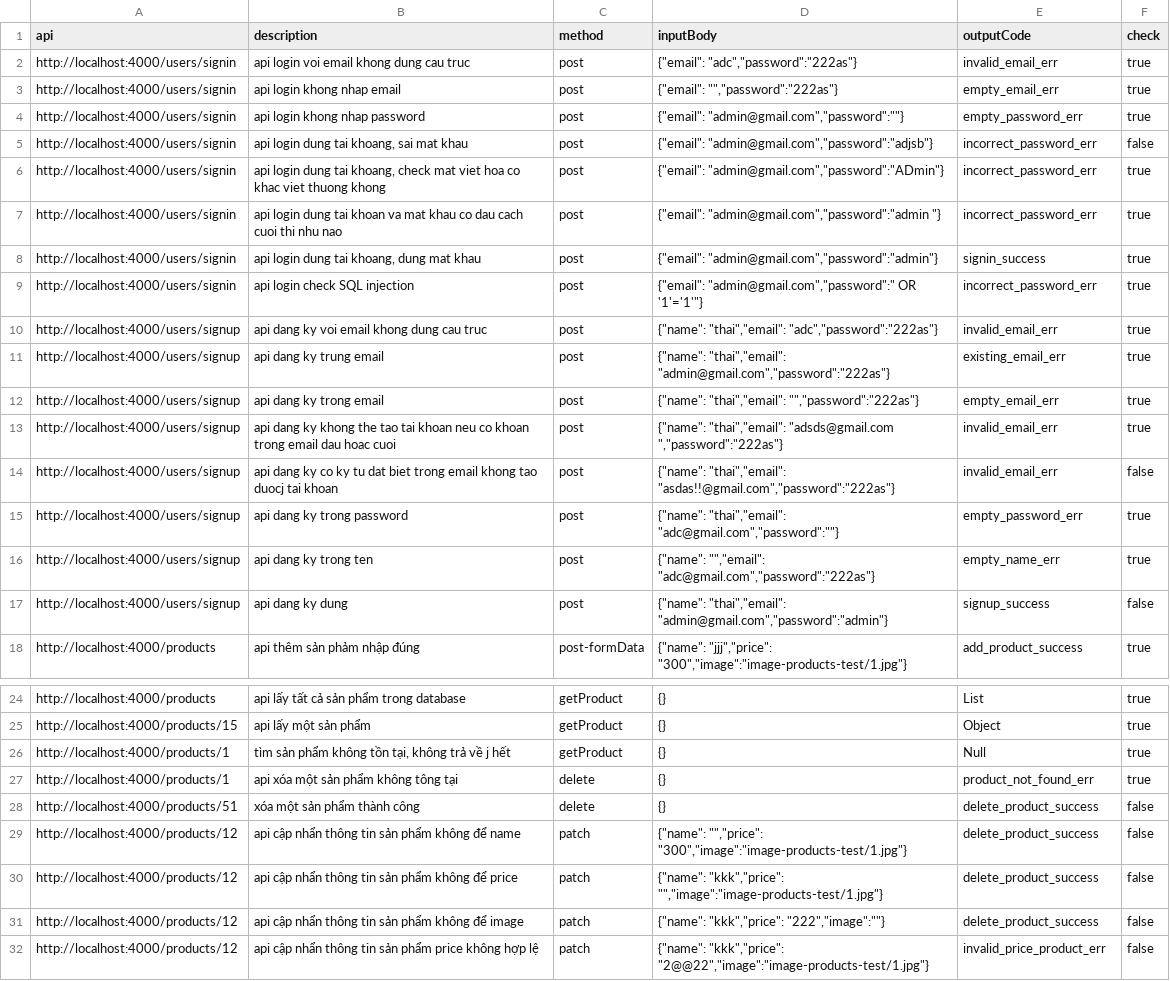
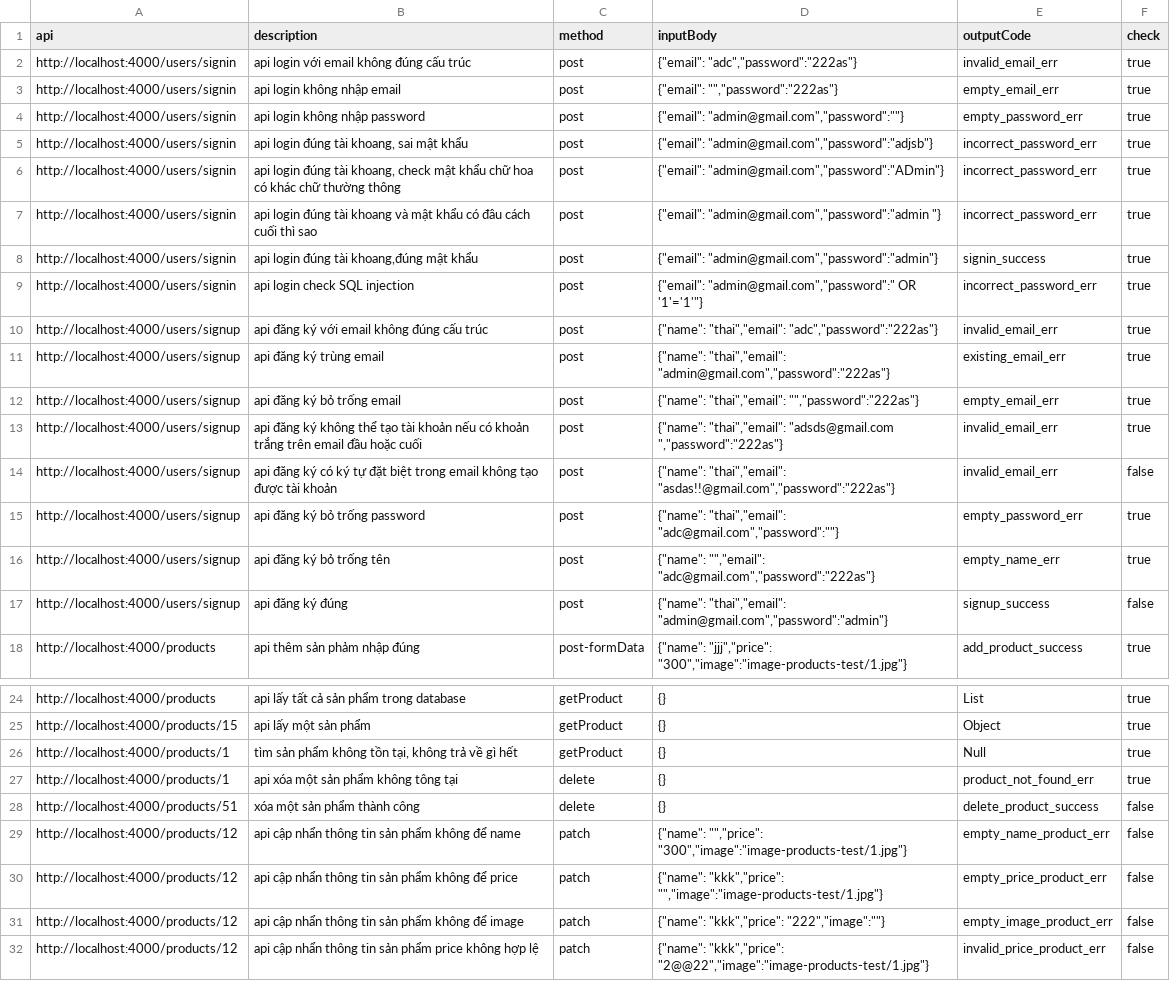
Before and after one commit to tu-lam/watch-store, a CSV file: testcase/testcase - Trang tính1.csv, drawn as a sheet; only a part is shown, gaps mark what is left out; the diff names each change by its address in the sheet, - before the commit and + after, or states it on an @@ line.

```diff
--- a/testcase/testcase - Trang tính1.csv
+++ b/testcase/testcase - Trang tính1.csv
-B2 (description): api login voi email khong dung cau truc
+B2 (description): api login với email không đúng cấu trúc
-B3 (description): api login khong nhap email
+B3 (description): api login không nhập email
-B4 (description): api login khong nhap password
+B4 (description): api login không nhập password
-B5 (description): api login dung tai khoang, sai mat khau
+B5 (description): api login đúng tài khoang, sai mật khẩu
-F5 (check): false
+F5 (check): true
-B6 (description): api login dung tai khoang, check mat viet hoa co khac viet thuong khong
+B6 (description): api login đúng tài khoang, check mật khẩu chữ hoa có khác chữ thường thông
-B7 (description): api login dung tai khoan va mat khau co dau cach cuoi thi nhu nao
+B7 (description): api login đúng tài khoang và mật khẩu có đâu cách cuối thì sao
-B8 (description): api login dung tai khoang, dung mat khau
+B8 (description): api login đúng tài khoang,đúng mật khẩu
-B10 (description): api dang ky voi email khong dung cau truc
+B10 (description): api đăng ký với email không đúng cấu trúc
-B11 (description): api dang ky trung email
+B11 (description): api đăng ký trùng email
-B12 (description): api dang ky trong email
+B12 (description): api đăng ký bỏ trống email
-B13 (description): api dang ky khong the tao tai khoan neu co khoan trong email dau hoac cuoi
+B13 (description): api đăng ký không thể tạo tài khoản nếu có khoản trắng trên email đầu hoặc cuối
-B14 (description): api dang ky co ky tu dat biet trong email khong tao duocj tai khoan
+B14 (description): api đăng ký có ký tự đặt biệt trong email không tạo được tài khoản
-B15 (description): api dang ky trong password
+B15 (description): api đăng ký bỏ trống password
-B16 (description): api dang ky trong ten
+B16 (description): api đăng ký bỏ trống tên
-B17 (description): api dang ky dung
+B17 (description): api đăng ký đúng
-B26 (description): …trả về j hết
+B26 (description): …trả về gì hết
-E29 (outputCode): delete_product_success
+E29 (outputCode): empty_name_product_err
-E30 (outputCode): delete_product_success
+E30 (outputCode): empty_price_product_err
-E31 (outputCode): delete_product_success
+E31 (outputCode): empty_image_product_err
```
Also changed, not shown: testcase/testcase - FE.csv, 47 other files.
